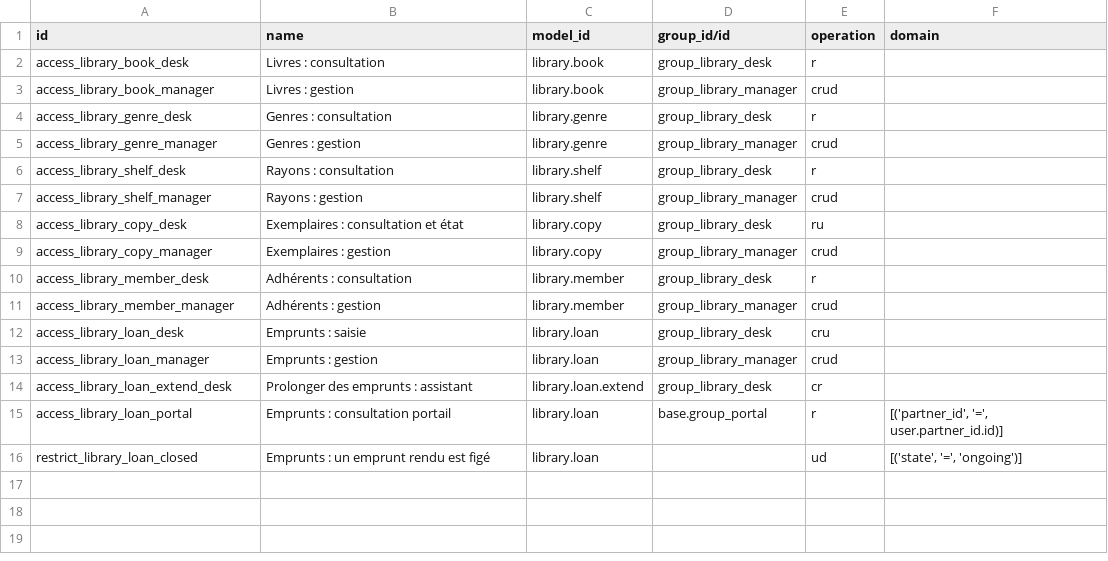
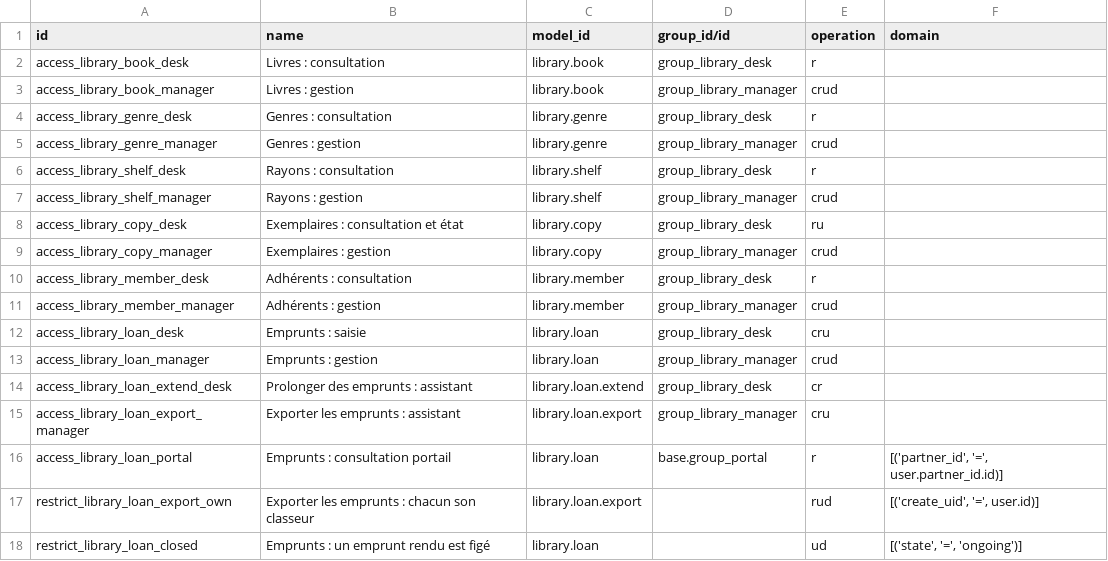
Before and after one commit to stagenie/odooskills-blog, a CSV file: modules-odoo20/biblio/security/ir.access.csv, drawn as a sheet.

```diff
--- a/modules-odoo20/biblio/security/ir.access.csv
+++ b/modules-odoo20/biblio/security/ir.access.csv
@@ -14,3 +14,5 @@ access_library_loan_manager,Emprunts : gestion,library.loan,group_library_manage
 access_library_loan_extend_desk,Prolonger des emprunts : assistant,library.loan.extend,group_library_desk,cr,
+access_library_loan_export_manager,Exporter les emprunts : assistant,library.loan.export,group_library_manager,cru,
 access_library_loan_portal,Emprunts : consultation portail,library.loan,base.group_portal,r,"[('partner_id', '=', user.partner_id.id)]"
+restrict_library_loan_export_own,Exporter les emprunts : chacun son classeur,library.loan.export,,rud,"[('create_uid', '=', user.id)]"
 restrict_library_loan_closed,Emprunts : un emprunt rendu est figé,library.loan,,ud,"[('state', '=', 'ongoing')]"
```
Also changed, not shown: 13 other files.
